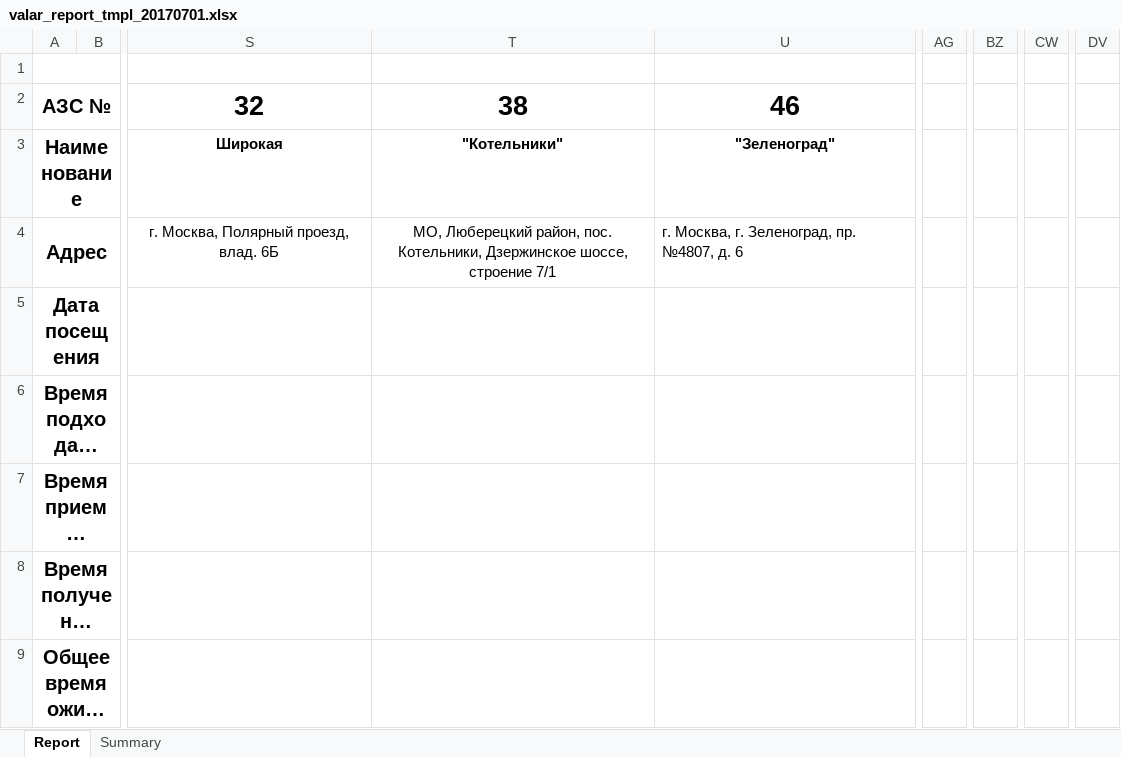
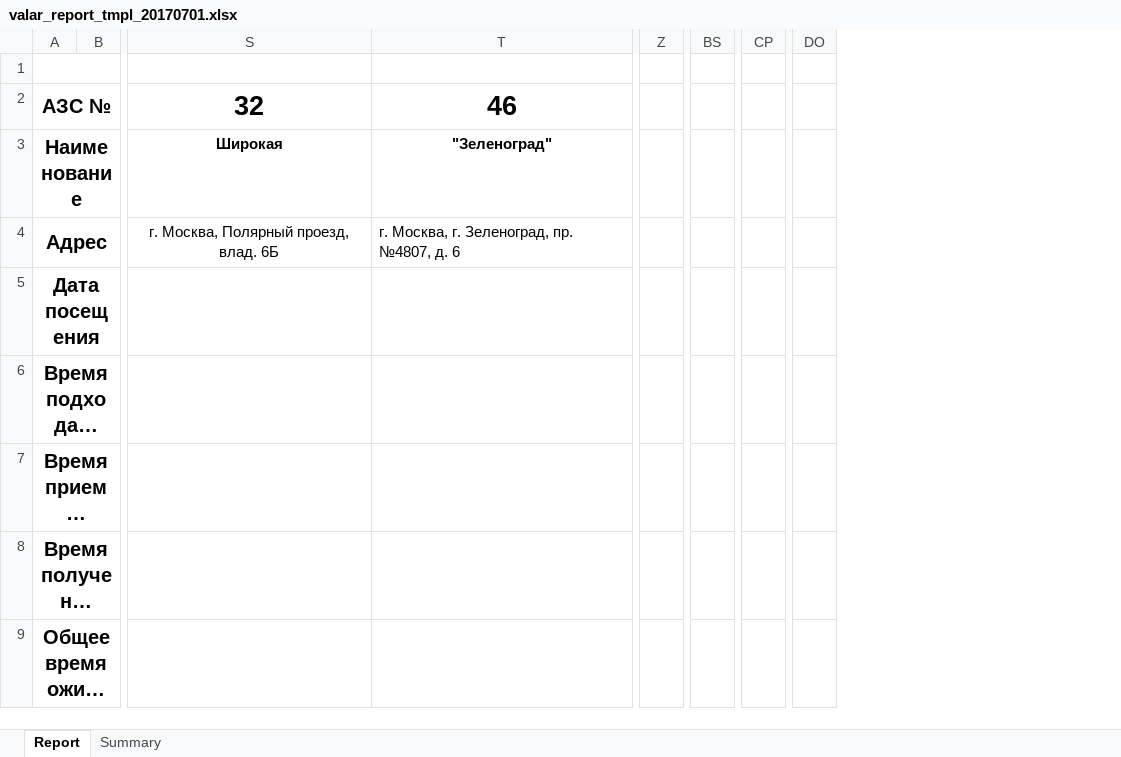
Before and after one commit to nixxa/SecretShopper, an Excel workbook: frontui/app_data/valar_report_tmpl_20170701.xlsx, sheet Report, drawn as a sheet; only a part is shown, gaps mark what is left out; long unchanged cells end in …; values as stored, in another font and other column widths than the file's, no borders; conditional formats not drawn; removed rows and columns are numbered as before the commit, all else as after; the diff names each change by its address in the sheet, - before the commit and + after, or states it on an @@ line.

Commit message:
Old column was removed

```diff
--- a/frontui/app_data/valar_report_tmpl_20170701.xlsx (sheet Report)
+++ b/frontui/app_data/valar_report_tmpl_20170701.xlsx (sheet Report)
-column T, rows 2-4: 38 | "Котельники" | МО, Люберецкий район, пос. Котельники, Дзержинское шоссе, строение 7/1
+column Z, empty
-column AG, empty
+column BS, empty
-column BZ, empty
+column CP, empty
-column CW, empty
+column DO, empty
-column DV, empty
```
Also changed, not shown: formulas that keep their value.
